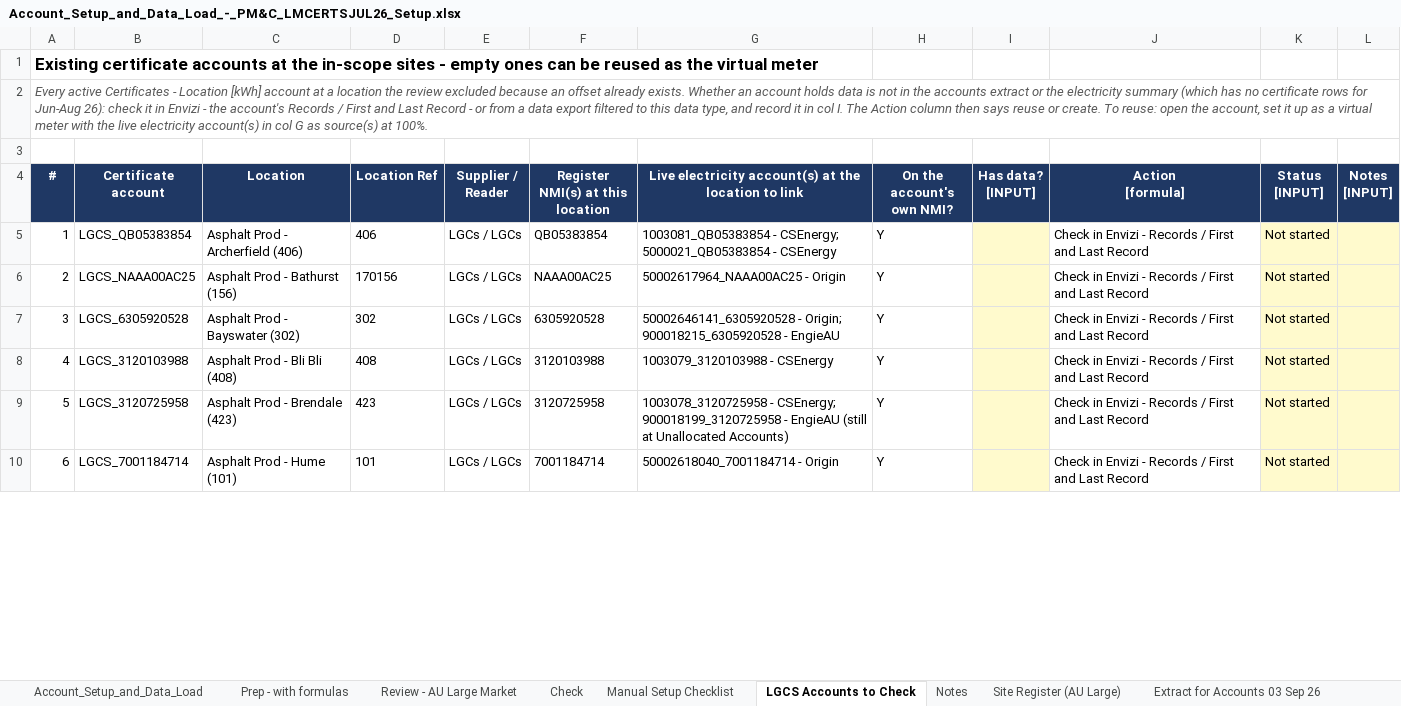
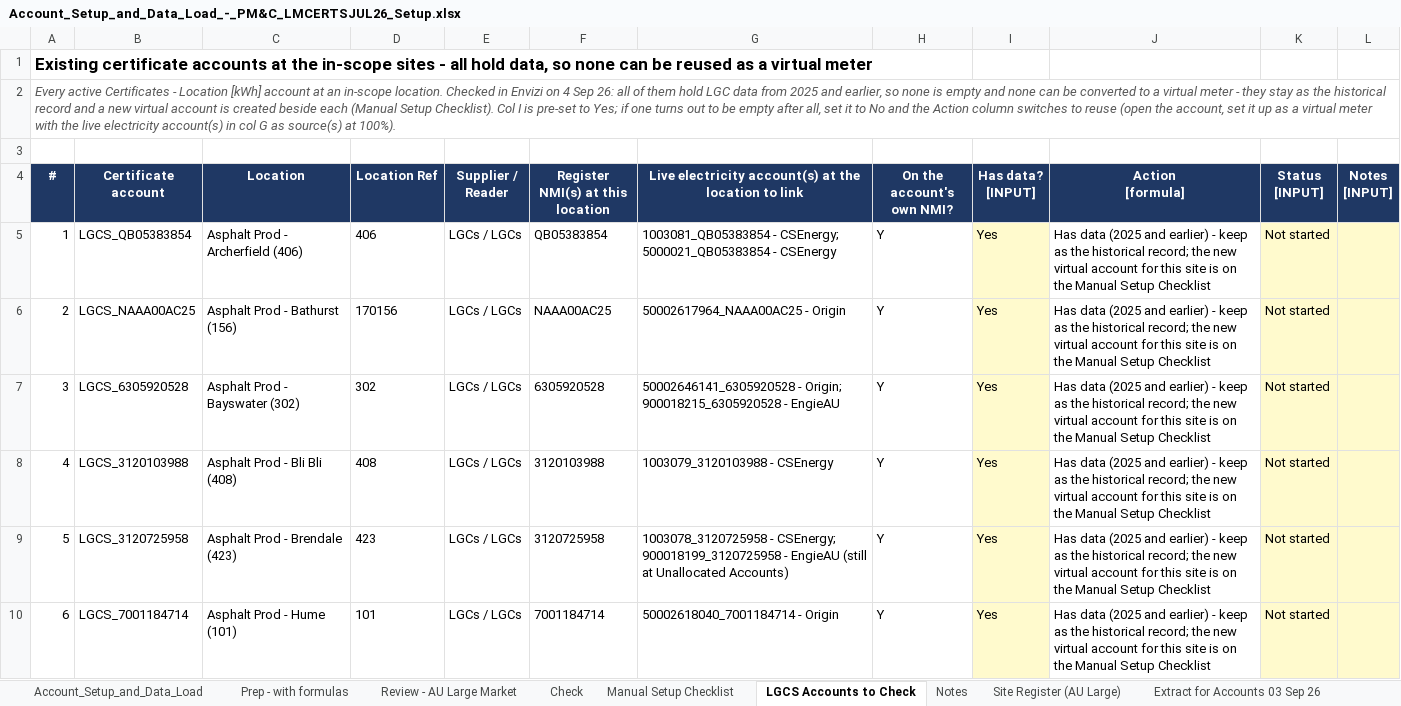
Before and after one commit to itschriswang/Monthly-Revenue-Uploads, an Excel workbook: Large Market Certificates/Account_Setup_and_Data_Load_-_PM&C_LMCERTSJUL26_Setup.xlsx, sheet LGCS Accounts to Check, drawn as a sheet; only a part is shown; values as stored, in another font and other column widths than the file's, no borders; charts and pictures and conditional formats not drawn; the diff covers the shown part only; the diff names each change by its address in the sheet, - before the commit and + after, or states it on an @@ line.

```diff
--- a/Large Market Certificates/Account_Setup_and_Data_Load_-_PM&C_LMCERTSJUL26_Setup.xlsx (sheet LGCS Accounts to Check)
+++ b/Large Market Certificates/Account_Setup_and_Data_Load_-_PM&C_LMCERTSJUL26_Setup.xlsx (sheet LGCS Accounts to Check)
-A1 (#): …sites - empty ones can be reused as the virtual meter
+A1 (#): …sites - all hold data, so none can be reused as a virtual meter
-A2 (#): …account at a location the review excluded because an offset already exists. Whether an account holds data is not in the accounts extract or the electricity summary (which has no certificate rows for Jun-Aug 26): check it in Envizi - the account's Records / First and Last Record - or from a data export filtered to this data type, and record it in col I. The Action column then says reuse or create. To reuse: open the account, set it up as a virtual meter with the live electricity account(s) in col G as source(s) at 100%.
+A2 (#): …account at an in-scope location. Checked in Envizi on 4 Sep 26: all of them hold LGC data from 2025 and earlier, so none is empty and none can be converted to a virtual meter - they stay as the historical record and a new virtual account is created beside each (Manual Setup Checklist). Col I is pre-set to Yes; if one turns out to be empty after all, set it to No and the Action column switches to reuse (open the account, set it up as a virtual meter with the live electricity account(s) in col G as source(s) at 100%).
-I5:I10 (Has data? [INPUT]): (empty)
+I5:I10 (Has data? [INPUT]): Yes
-J5:J10 (Action [formula]): Check in Envizi - Records / First and Last Record
+J5:J10 (Action [formula]): Has data (2025 and earlier) - keep as the historical record; the new virtual account for this site is on the Manual Setup Checklist
```
Also changed, not shown: 96 edited cells elsewhere in this sheet, sheet Prep - with formulas, sheet Account_Setup_and_Data_Load, sheet Manual Setup Checklist, sheet Review - AU Large Market, sheet Notes, sheet Check, 1 more sheet, formulas that keep their value, 4 other files.
